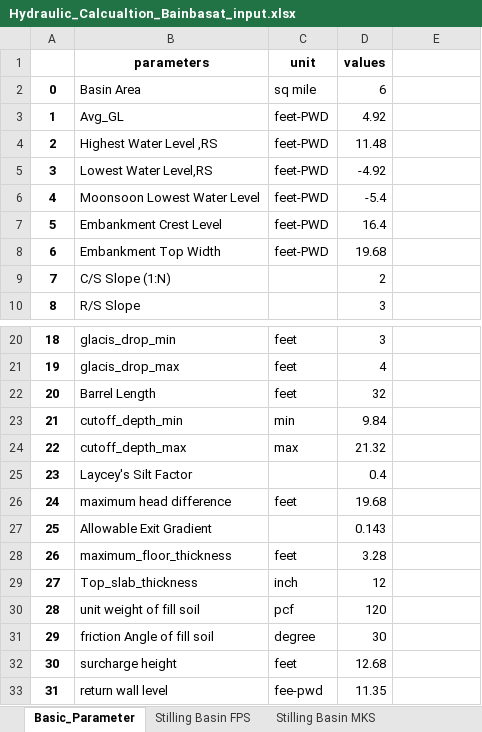
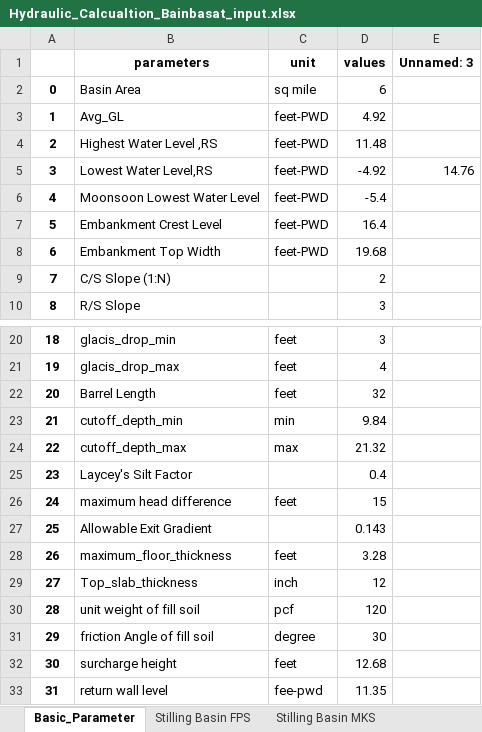
Before and after one commit to dc8r207/Designs_All, an Excel workbook: AE Zaid/Satkhira DV-II/2021_22/Regulator/Bain Basat Regulator/Hydraulic_Calcualtion_Bainbasat_input.xlsx, sheet Basic_Parameter, drawn as a sheet; only a part is shown, gaps mark what is left out; values as stored, in another font and other column widths than the file's, no borders; the diff names each change by its address in the sheet, - before the commit and + after, or states it on an @@ line.

```diff
--- a/AE Zaid/Satkhira DV-II/2021_22/Regulator/Bain Basat Regulator/Hydraulic_Calcualtion_Bainbasat_input.xlsx (sheet Basic_Parameter)
+++ b/AE Zaid/Satkhira DV-II/2021_22/Regulator/Bain Basat Regulator/Hydraulic_Calcualtion_Bainbasat_input.xlsx (sheet Basic_Parameter)
-E1: (empty)
+E1: Unnamed: 3
-E5 (Unnamed: 3): (empty)
+E5 (Unnamed: 3): 14.76
-D26 (values): 19.68
+D26 (values): 15
```
Also changed, not shown: sheet thickness_calc, sheet Seepage_calc, sheet Barrel Load, sheet Load Calcualtion Input, other sheet tabs, AE Zaid/Satkhira DV-II/2021_22/Regulator/Bain Basat Regulator/Bainbasat_input.xlsx, 2 other files.
